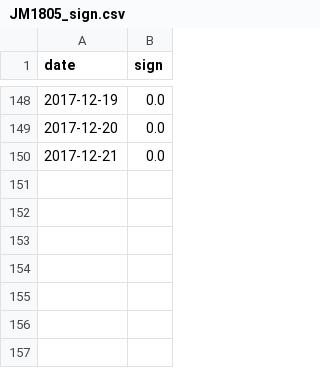
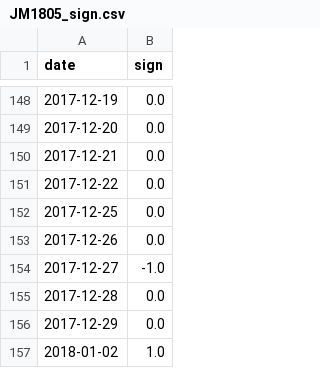
Before and after one commit to Dengyitong/DTP, a CSV file: BlackSign/JM1805_sign.csv, drawn as a sheet; only a part is shown, gaps mark what is left out; the diff names each change by its address in the sheet, - before the commit and + after, or states it on an @@ line.

```diff
--- a/BlackSign/JM1805_sign.csv
+++ b/BlackSign/JM1805_sign.csv
+row 151: 2017-12-22 | 0.0
+row 152: 2017-12-25 | 0.0
+row 153: 2017-12-26 | 0.0
+row 154: 2017-12-27 | -1.0
+row 155: 2017-12-28 | 0.0
+row 156: 2017-12-29 | 0.0
+row 157: 2018-01-02 | 1.0
```
Also changed, not shown: BlackSign/I1805_sign.csv, BlackSign/I1809_sign.csv, 28 other files.
